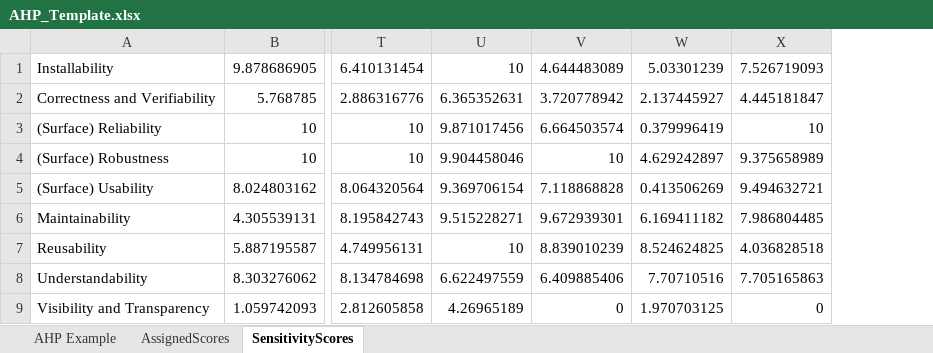
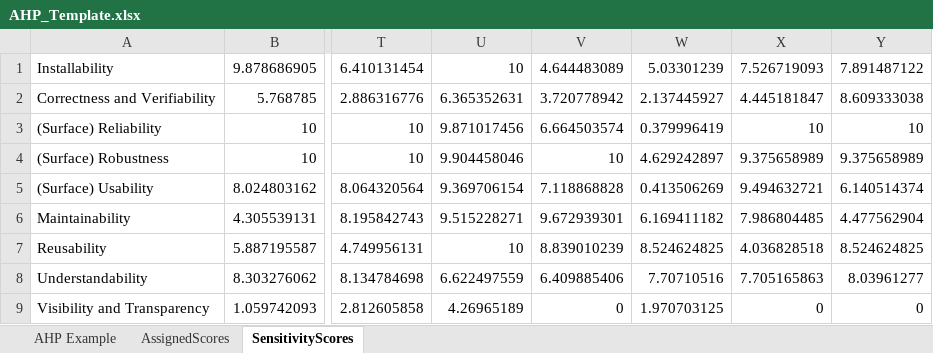
Before and after one commit to smiths/AIMSS, an Excel workbook: StateOfPractice/AHP2020/LBM/AHP_Template.xlsx, sheet SensitivityScores, drawn as a sheet; only a part is shown, gaps mark what is left out; values as stored, in another font and other column widths than the file's, no borders; the diff names each change by its address in the sheet, - before the commit and + after, or states it on an @@ line.

```diff
--- a/StateOfPractice/AHP2020/LBM/AHP_Template.xlsx (sheet SensitivityScores)
+++ b/StateOfPractice/AHP2020/LBM/AHP_Template.xlsx (sheet SensitivityScores)
+column Y, rows 1-9: 7.891487122 | 8.609333038 | 10 | 9.375658989 | 6.140514374 | 4.477562904 | 8.524624825 | 8.03961277 | 0
```
Also changed, not shown: sheet AHP Example, sheet AssignedScores, formulas that keep their value, charts or pictures, StateOfPractice/AHP2020/LBM/Source code/DataProcess/AHP_Template.xlsx, 2 other files.
